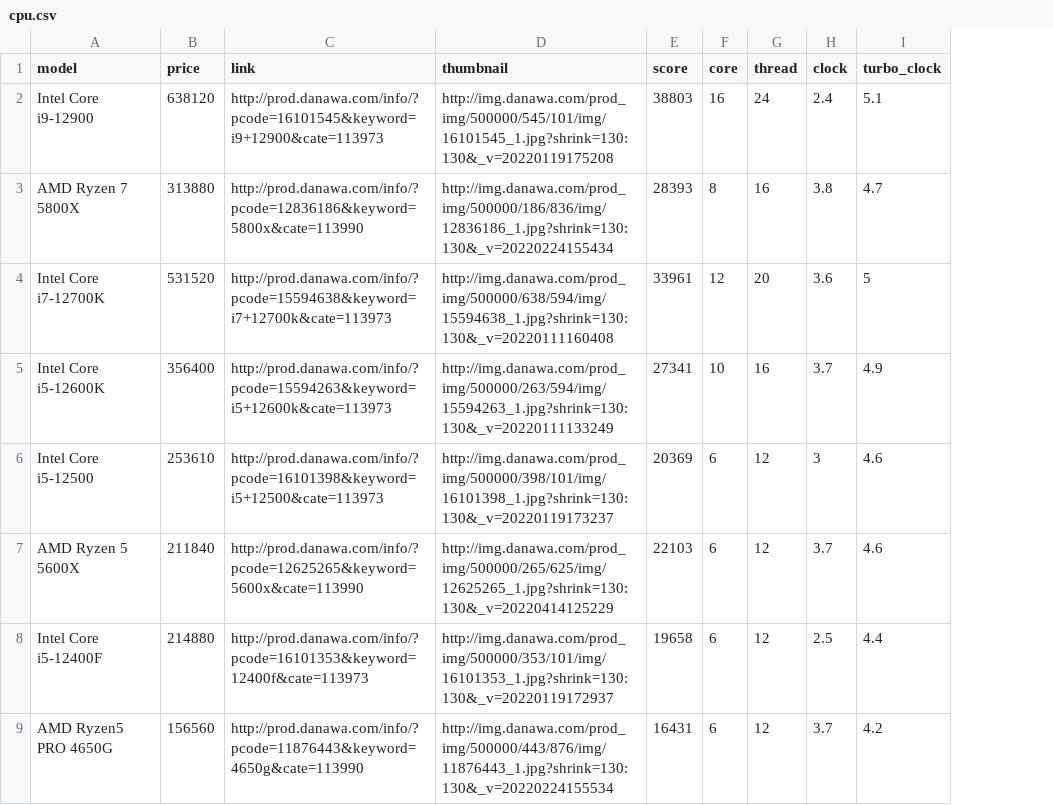
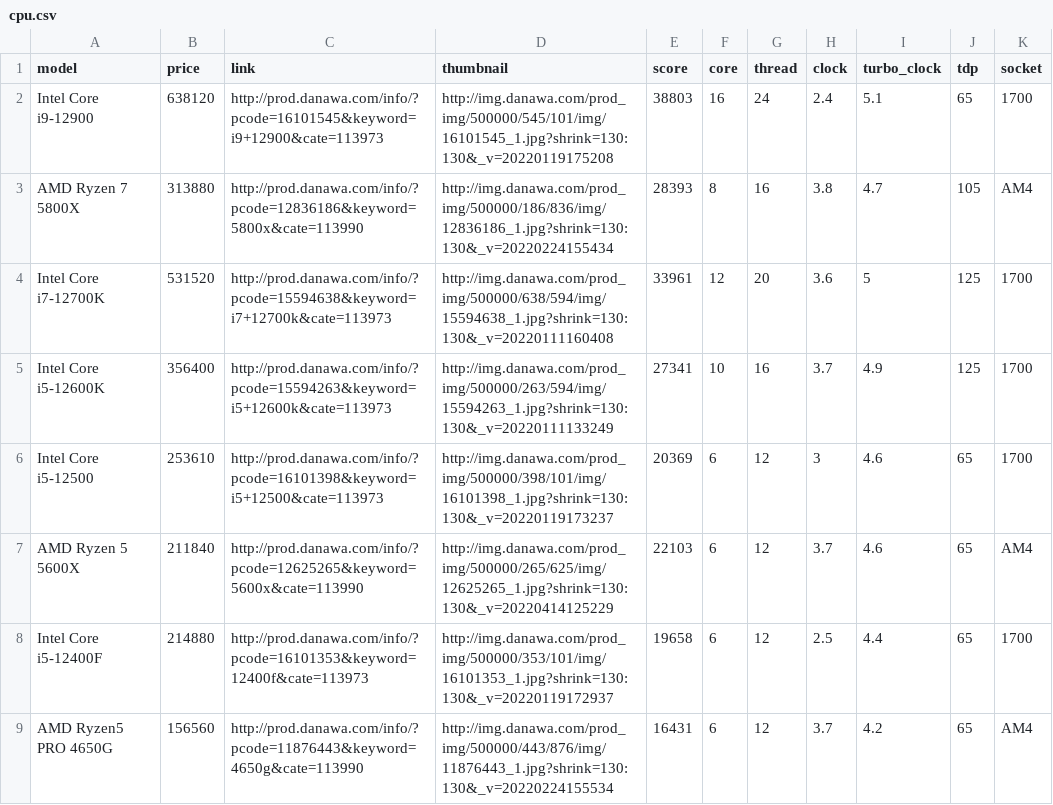
Before and after one commit to KingdoGodft/comz_server, a CSV file: helpcomz/resource/cpu.csv, drawn as a sheet; only a part is shown; the diff names each change by its address in the sheet, - before the commit and + after, or states it on an @@ line.

Commit message:
add cpu tdp socket

```diff
--- a/helpcomz/resource/cpu.csv
+++ b/helpcomz/resource/cpu.csv
+column J (tdp), rows 2-9: 65 | 105 | 125 | 125 | 65 | 65 | 65 | 65
+column K (socket), rows 2-9: 1700 | AM4 | 1700 | 1700 | 1700 | AM4 | 1700 | AM4
```
